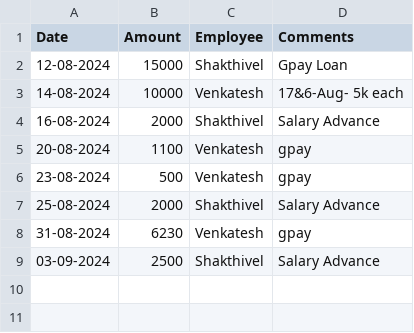
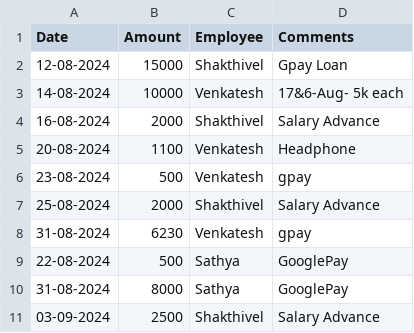
Before and after one commit to Balajimcr/EliteDailySalesTrackerApp, a CSV file: Data/EliteSalonMcr/employee_salary_Advance_bankTransfer_data.csv, drawn as a sheet.

Commit message:
* updated salary data

```diff
--- a/Data/EliteSalonMcr/employee_salary_Advance_bankTransfer_data.csv
+++ b/Data/EliteSalonMcr/employee_salary_Advance_bankTransfer_data.csv
@@ -4,3 +4,3 @@ Date,Amount,Employee,Comments
 16-08-2024,2000,Shakthivel,Salary Advance
-20-08-2024,1100,Venkatesh,gpay
+20-08-2024,1100,Venkatesh,Headphone
 23-08-2024,500,Venkatesh,gpay
@@ -8,2 +8,4 @@ Date,Amount,Employee,Comments
 31-08-2024,6230,Venkatesh,gpay
+22-08-2024,500,Sathya,GooglePay
+31-08-2024,8000,Sathya,GooglePay
 03-09-2024,2500,Shakthivel,Salary Advance
```
Also changed, not shown: Data/EliteSalonMcr/employee_salary_data.csv.
